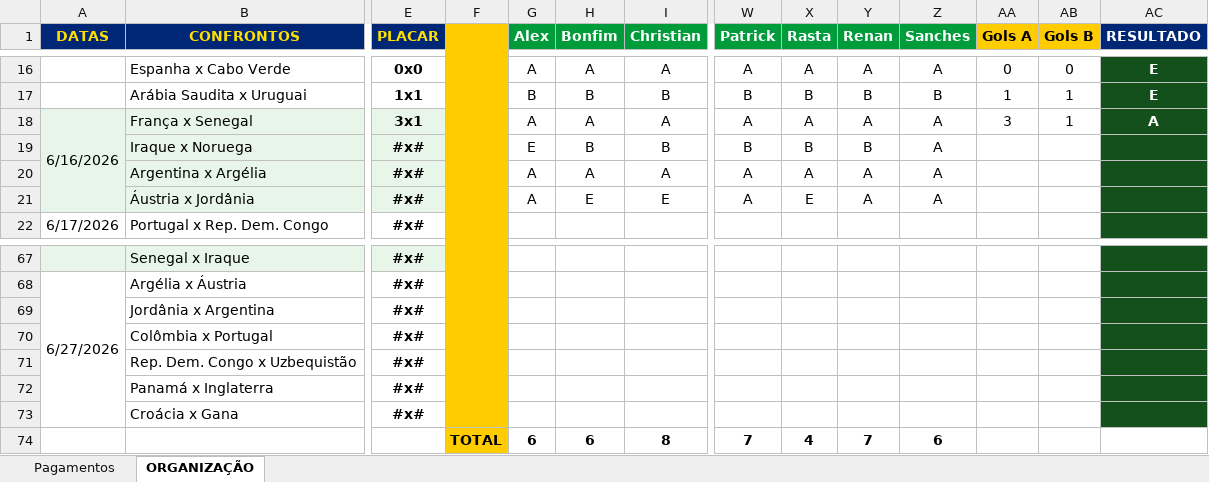
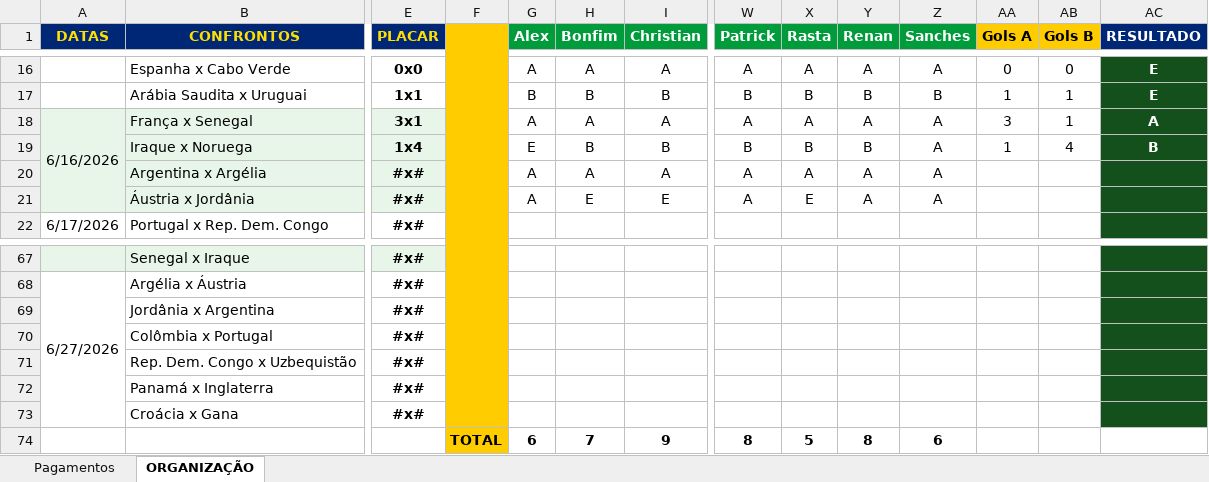
Before and after one commit to ChristianBranco/BolaoCopa, an Excel workbook: BOLAO.xlsx, sheet ORGANIZAÇÃO, drawn as a sheet; only a part is shown, gaps mark what is left out; values as stored, in another font and other column widths than the file's, no borders; conditional formats not drawn; removed rows and columns are numbered as before the commit, all else as after; rows hold the shown columns only; the diff names each change by its address in the sheet, - before the commit and + after, or states it on an @@ line.

Commit message:
Update BOLAO.xlsx

```diff
--- a/BOLAO.xlsx (sheet ORGANIZAÇÃO)
+++ b/BOLAO.xlsx (sheet ORGANIZAÇÃO)
-E19 (PLACAR): #x#
+E19 (PLACAR): 1x4
-AA19 (Gols A): (empty)
+AA19 (Gols A): 1
-AB19 (Gols B): (empty)
+AB19 (Gols B): 4
-AC19 (RESULTADO): (empty)
+AC19 (RESULTADO): B
-row 74:  |  |  | TOTAL | 6 | 6 | 8 | 7 | 4 | 7 | 6
+row 74:  |  |  | TOTAL | 6 | 7 | 9 | 8 | 5 | 8 | 6
```
